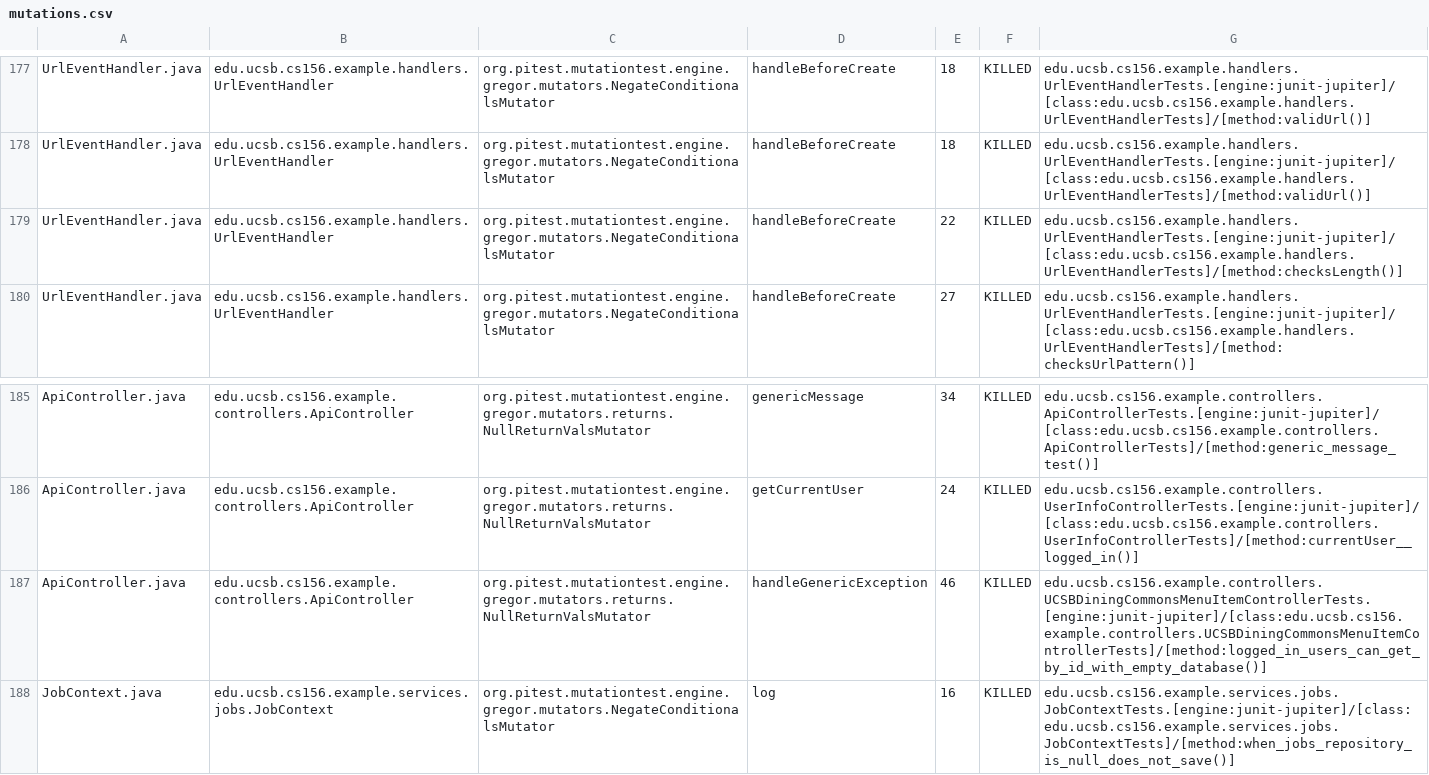
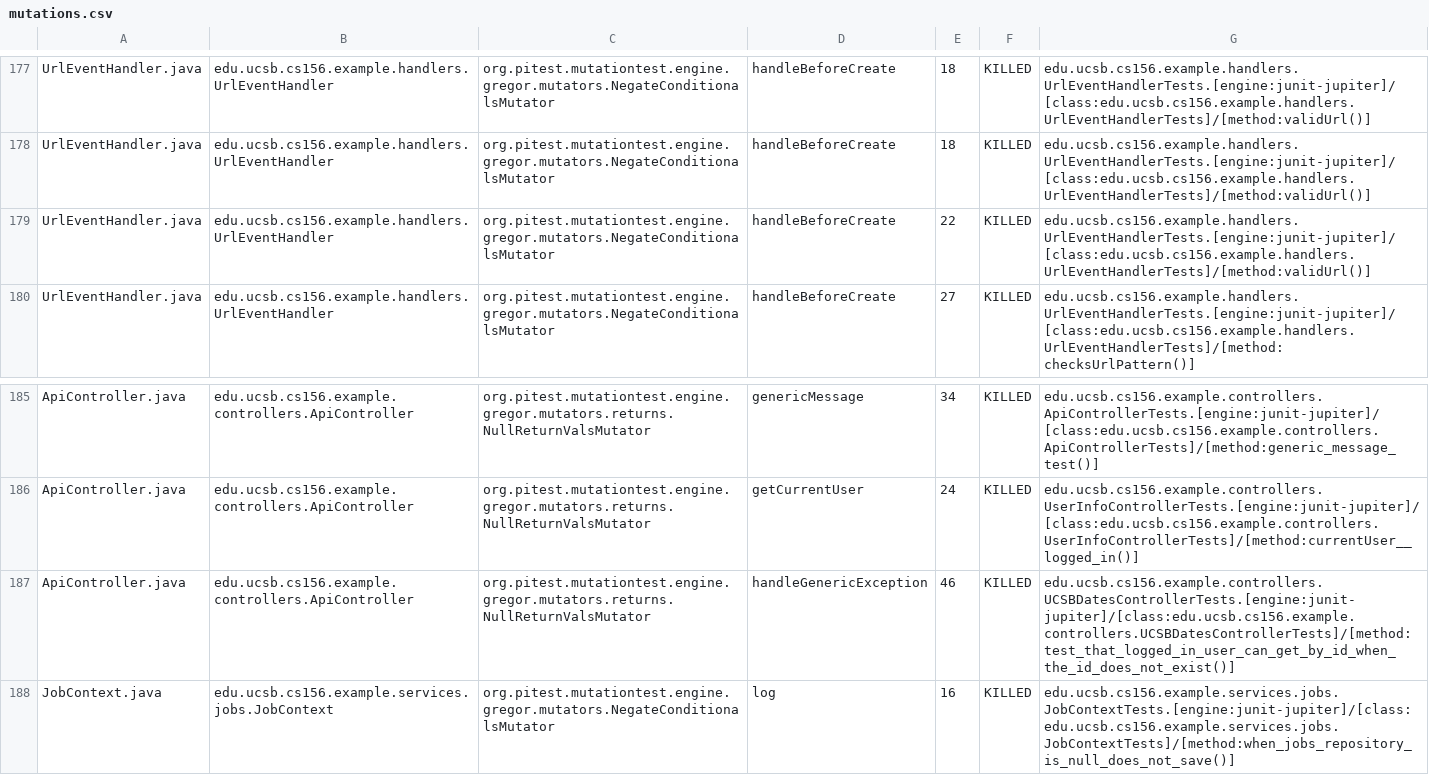
Before and after one commit to ucsb-cs156-s26/team02-s26-06, a CSV file: prs/137/pitest/mutations.csv, drawn as a sheet; only a part is shown, gaps mark what is left out.

Commit message:
Deploying to gh-pages from @ ucsb-cs156-s26/team02-s26-06@65e5a9ce51108737399d71531f9ceb83a06928e7 🚀

```diff
--- a/prs/137/pitest/mutations.csv
+++ b/prs/137/pitest/mutations.csv
@@ -178,3 +178,3 @@ UrlEventHandler.java,edu.ucsb.cs156.example.handlers.UrlEventHandler,org.pitest.
 UrlEventHandler.java,edu.ucsb.cs156.example.handlers.UrlEventHandler,org.pitest.mutationtest.engine.gregor.mutators.NegateConditionalsMutator,handleBeforeCreate,18,KILLED,edu.ucsb.cs156.example.handlers.UrlEventHandlerTests.[engine:junit-jupiter]/[class:edu.ucsb.cs156.example.handlers.UrlEventHandlerTests]/[method:validUrl()]
-UrlEventHandler.java,edu.ucsb.cs156.example.handlers.UrlEventHandler,org.pitest.mutationtest.engine.gregor.mutators.NegateConditionalsMutator,handleBeforeCreate,22,KILLED,edu.ucsb.cs156.example.handlers.UrlEventHandlerTests.[engine:junit-jupiter]/[class:edu.ucsb.cs156.example.handlers.UrlEventHandlerTests]/[method:checksLength()]
+UrlEventHandler.java,edu.ucsb.cs156.example.handlers.UrlEventHandler,org.pitest.mutationtest.engine.gregor.mutators.NegateConditionalsMutator,handleBeforeCreate,22,KILLED,edu.ucsb.cs156.example.handlers.UrlEventHandlerTests.[engine:junit-jupiter]/[class:edu.ucsb.cs156.example.handlers.UrlEventHandlerTests]/[method:validUrl()]
 UrlEventHandler.java,edu.ucsb.cs156.example.handlers.UrlEventHandler,org.pitest.mutationtest.engine.gregor.mutators.NegateConditionalsMutator,handleBeforeCreate,27,KILLED,edu.ucsb.cs156.example.handlers.UrlEventHandlerTests.[engine:junit-jupiter]/[class:edu.ucsb.cs156.example.handlers.UrlEventHandlerTests]/[method:checksUrlPattern()]
@@ -186,3 +186,3 @@ ApiController.java,edu.ucsb.cs156.example.controllers.ApiController,org.pitest.m
 ApiController.java,edu.ucsb.cs156.example.controllers.ApiController,org.pitest.mutationtest.engine.gregor.mutators.returns.NullReturnValsMutator,getCurrentUser,24,KILLED,edu.ucsb.cs156.example.controllers.UserInfoControllerTests.[engine:junit-jupiter]/[class:edu.ucsb.cs156.example.controllers.UserInfoControllerTests]/[method:currentUser__logged_in()]
-ApiController.java,edu.ucsb.cs156.example.controllers.ApiController,org.pitest.mutationtest.engine.gregor.mutators.returns.NullReturnValsMutator,handleGenericException,46,KILLED,edu.ucsb.cs156.example.controllers.UCSBDiningCommonsMenuItemControllerTests.[engine:junit-jupiter]/[class:edu.ucsb.cs156.example.controllers.UCSBDiningCommonsMenuItemControllerTests]/[method:logged_in_users_can_get_by_id_with_empty_database()]
+ApiController.java,edu.ucsb.cs156.example.controllers.ApiController,org.pitest.mutationtest.engine.gregor.mutators.returns.NullReturnValsMutator,handleGenericException,46,KILLED,edu.ucsb.cs156.example.controllers.UCSBDatesControllerTests.[engine:junit-jupiter]/[class:edu.ucsb.cs156.example.controllers.UCSBDatesControllerTests]/[method:test_that_logged_in_user_can_get_by_id_when_the_id_does_not_exist()]
 JobContext.java,edu.ucsb.cs156.example.services.jobs.JobContext,org.pitest.mutationtest.engine.gregor.mutators.NegateConditionalsMutator,log,16,KILLED,edu.ucsb.cs156.example.services.jobs.JobContextTests.[engine:junit-jupiter]/[class:edu.ucsb.cs156.example.services.jobs.JobContextTests]/[method:when_jobs_repository_is_null_does_not_save()]
```
Also changed, not shown: 19 other files.
